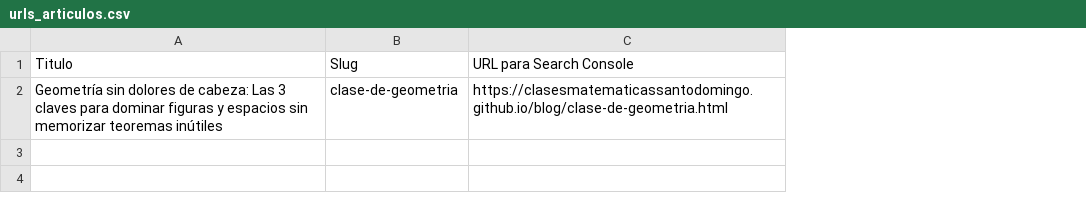
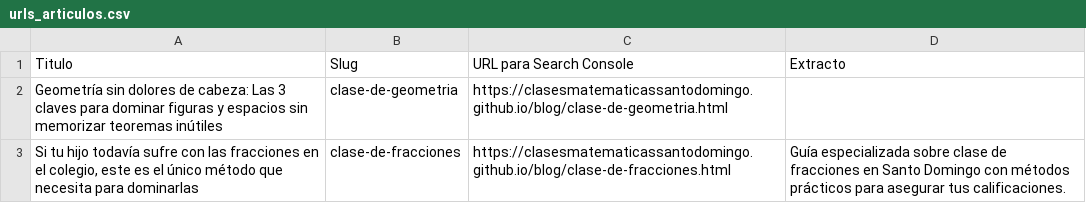
Before and after one commit to clasesmatematicassantodomingo/clasesmatematicassantodomingo.github.io, a CSV file: urls_articulos.csv, drawn as a sheet; the diff names each change by its address in the sheet, - before the commit and + after, or states it on an @@ line.

```diff
--- a/urls_articulos.csv
+++ b/urls_articulos.csv
+column D, row 1: Extracto
+row 3: Si tu hijo todavía sufre con las fracciones en el colegio, este es el único método que necesita para dominarlas | clase-de-fracciones | https://clasesmatematicassantodomingo.github.io/blog/clase-de-fracciones.html | Guía especializada sobre clase de fracciones en Santo Domingo con métodos prácticos para asegurar tus calificaciones.
```
Also changed, not shown: 4 other files.
